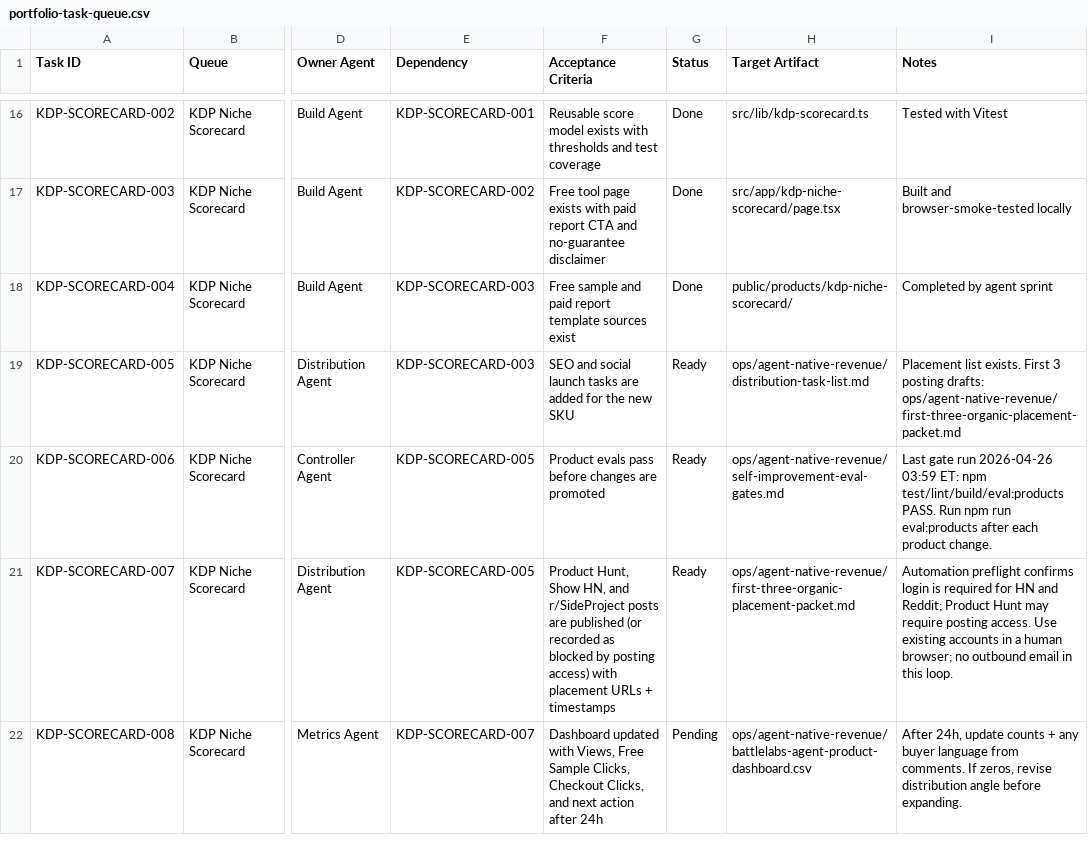
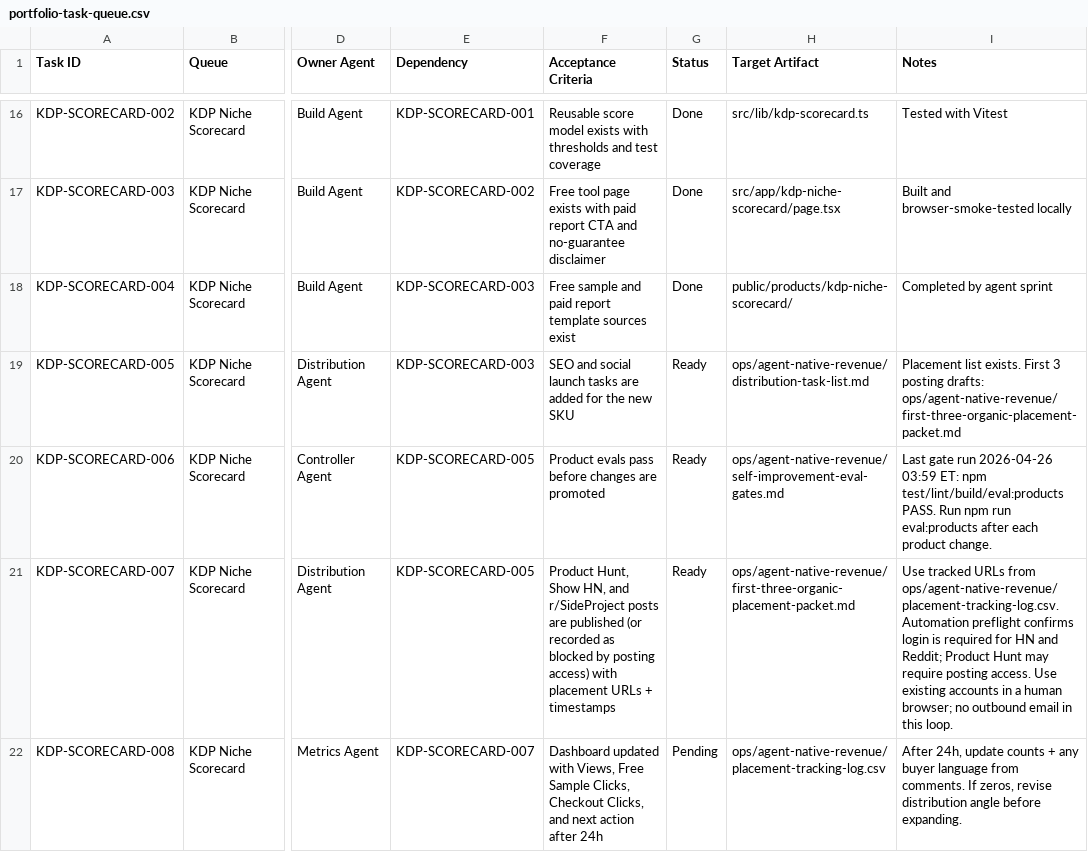
Before and after one commit to caseybattle/Battlelabs-live, a CSV file: ops/agent-native-revenue/portfolio-task-queue.csv, drawn as a sheet; only a part is shown, gaps mark what is left out; the diff names each change by its address in the sheet, - before the commit and + after, or states it on an @@ line.

```diff
--- a/ops/agent-native-revenue/portfolio-task-queue.csv
+++ b/ops/agent-native-revenue/portfolio-task-queue.csv
-I21 (Notes): Automation preflight…
+I21 (Notes): Use tracked URLs from ops/agent-native-revenue/placement-tracking-log.csv. Automation preflight…
-H22 (Target Artifact): ops/agent-native-revenue/battlelabs-agent-product-dashboard.csv
+H22 (Target Artifact): ops/agent-native-revenue/placement-tracking-log.csv
```
Also changed, not shown: ops/agent-native-revenue/battlelabs-agent-product-dashboard.csv, 2 other files.
